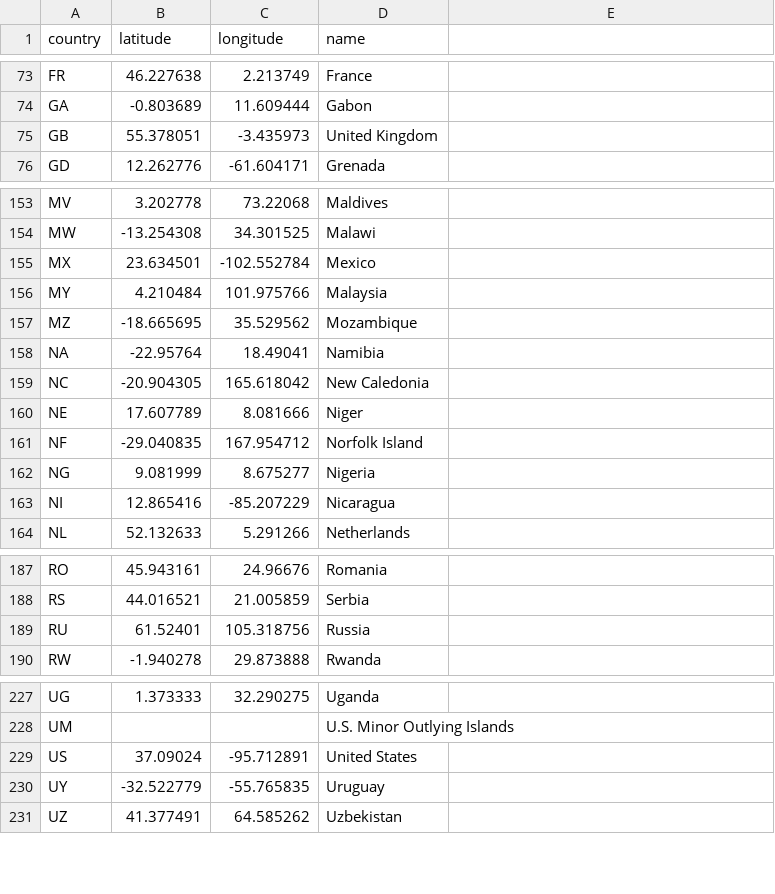
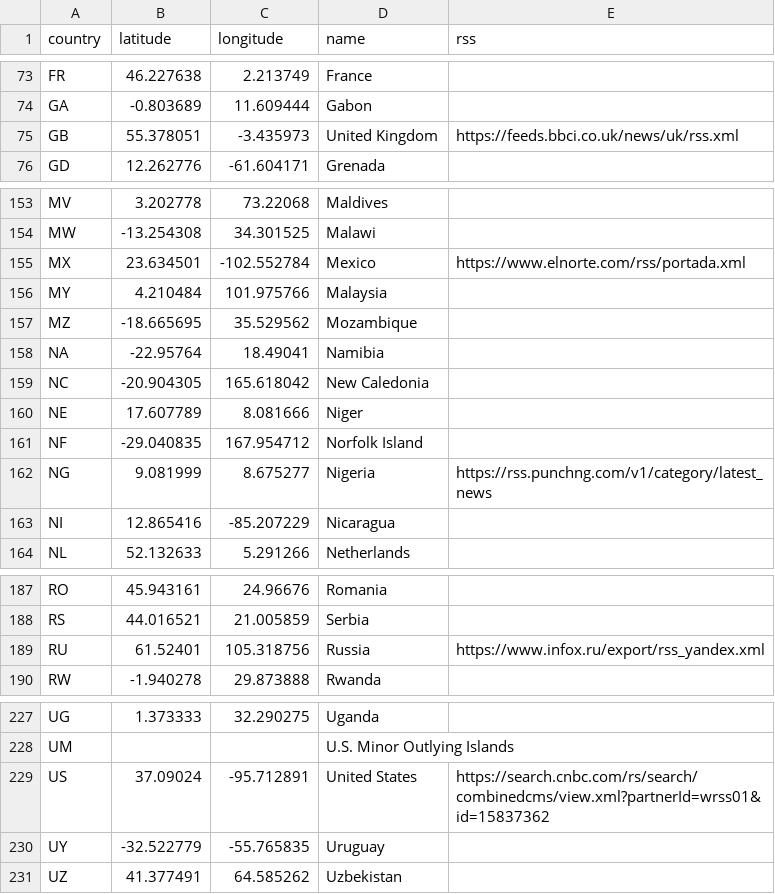
Before and after one commit to ajr-dev/global-news, a CSV file: public/assets/countries.csv, drawn as a sheet; only a part is shown, gaps mark what is left out; the diff covers the shown part only.

```diff
--- a/public/assets/countries.csv
+++ b/public/assets/countries.csv
@@ -1 +1 @@
-country,latitude,longitude,name
+country,latitude,longitude,name,rss
@@ -74,3 +74,3 @@ FR,46.227638,2.213749,France
 GA,-0.803689,11.609444,Gabon
-GB,55.378051,-3.435973,"United Kingdom"
+GB,55.378051,-3.435973,"United Kingdom",https://feeds.bbci.co.uk/news/uk/rss.xml
 GD,12.262776,-61.604171,Grenada
@@ -154,3 +154,3 @@ MV,3.202778,73.22068,Maldives
 MW,-13.254308,34.301525,Malawi
-MX,23.634501,-102.552784,Mexico
+MX,23.634501,-102.552784,Mexico,https://www.elnorte.com/rss/portada.xml
 MY,4.210484,101.975766,Malaysia
@@ -161,3 +161,3 @@ NE,17.607789,8.081666,Niger
 NF,-29.040835,167.954712,"Norfolk Island"
-NG,9.081999,8.675277,Nigeria
+NG,9.081999,8.675277,Nigeria,https://rss.punchng.com/v1/category/latest_news
 NI,12.865416,-85.207229,Nicaragua
@@ -188,3 +188,3 @@ RO,45.943161,24.96676,Romania
 RS,44.016521,21.005859,Serbia
-RU,61.52401,105.318756,Russia
+RU,61.52401,105.318756,Russia,https://www.infox.ru/export/rss_yandex.xml
 RW,-1.940278,29.873888,Rwanda
@@ -228,3 +228,3 @@ UG,1.373333,32.290275,Uganda
 UM,,,"U.S. Minor Outlying Islands"
-US,37.09024,-95.712891,"United States"
+US,37.09024,-95.712891,"United States",https://search.cnbc.com/rs/search/combinedcms/view.xml?partnerId=wrss01&id=15837362
 UY,-32.522779,-55.765835,Uruguay
```
Also changed, not shown: 8 edited cells elsewhere in this file, 7 other files.
